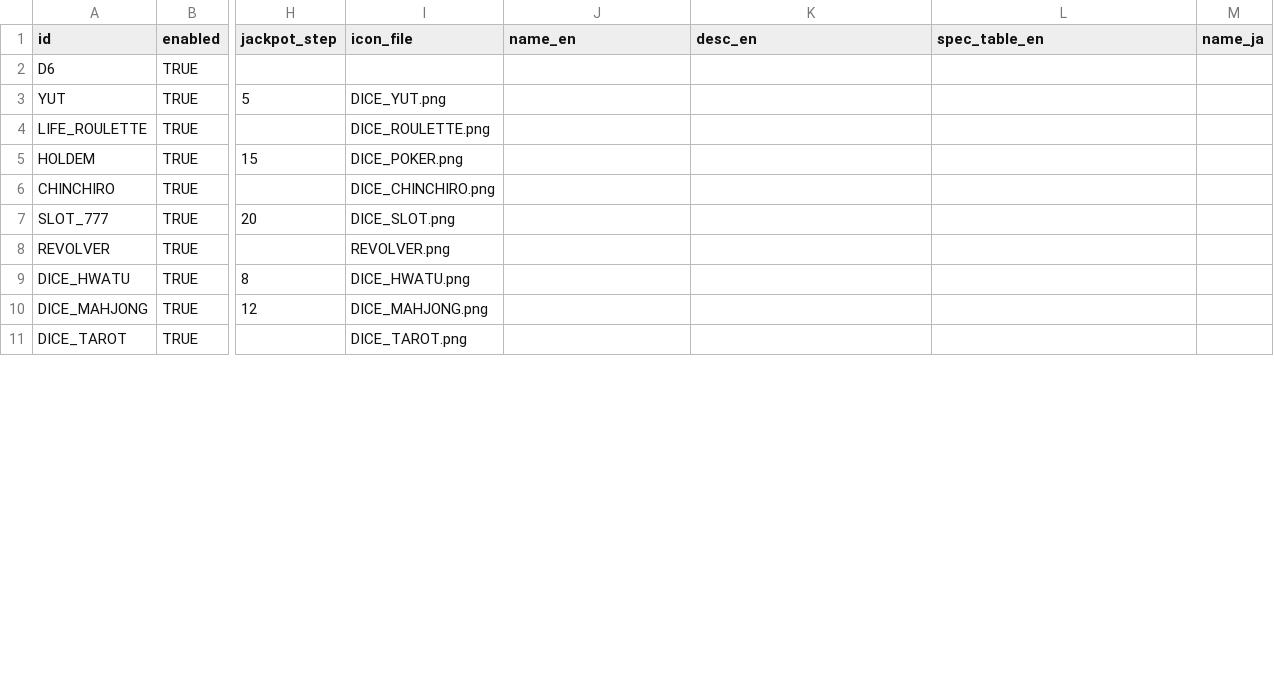
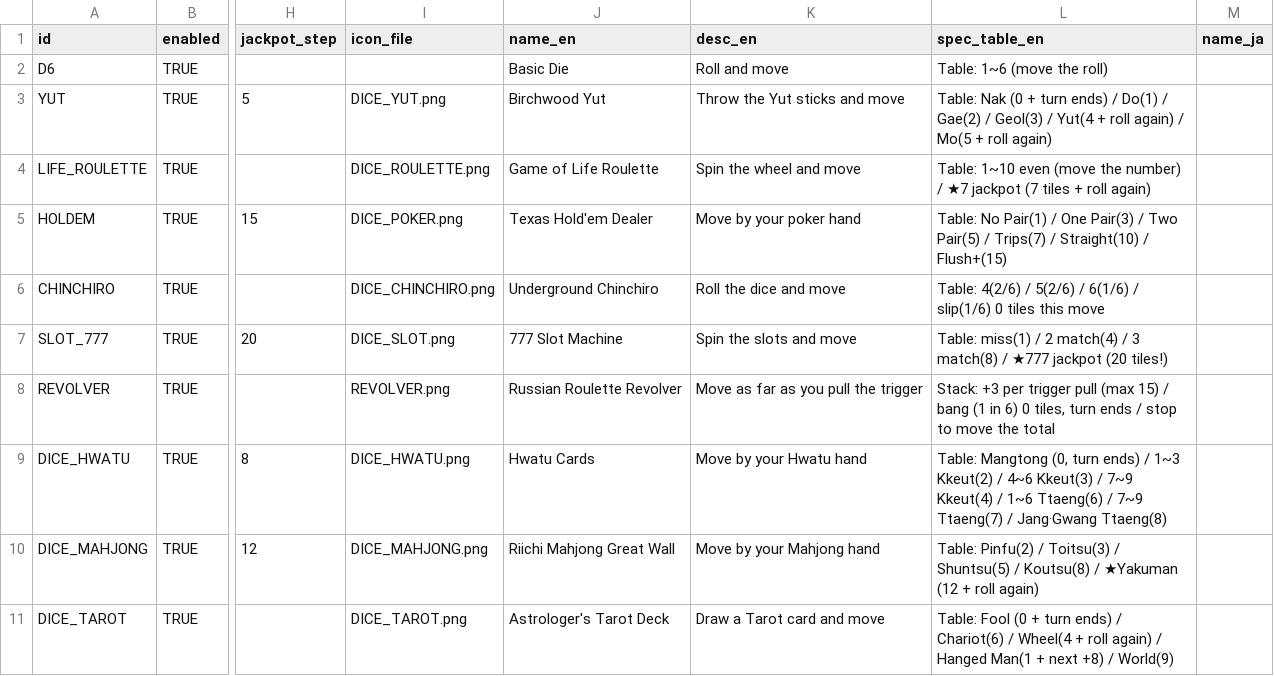
Before and after one commit to mayjohn66-cmd/TRG, a CSV file: content_trickcal/data/dice_table.csv, drawn as a sheet; only a part is shown, gaps mark what is left out; the diff covers the shown part only; the diff names each change by its address in the sheet, - before the commit and + after, or states it on an @@ line.

```diff
--- a/content_trickcal/data/dice_table.csv
+++ b/content_trickcal/data/dice_table.csv
-J2 (name_en): (empty)
+J2 (name_en): Basic Die
-K2 (desc_en): (empty)
+K2 (desc_en): Roll and move
-L2 (spec_table_en): (empty)
+L2 (spec_table_en): Table: 1~6 (move the roll)
-J3 (name_en): (empty)
+J3 (name_en): Birchwood Yut
-K3 (desc_en): (empty)
+K3 (desc_en): Throw the Yut sticks and move
-L3 (spec_table_en): (empty)
+L3 (spec_table_en): Table: Nak (0 + turn ends) / Do(1) / Gae(2) / Geol(3) / Yut(4 + roll again) / Mo(5 + roll again)
-J4 (name_en): (empty)
+J4 (name_en): Game of Life Roulette
-K4 (desc_en): (empty)
+K4 (desc_en): Spin the wheel and move
-L4 (spec_table_en): (empty)
+L4 (spec_table_en): Table: 1~10 even (move the number) / ★7 jackpot (7 tiles + roll again)
-J5 (name_en): (empty)
+J5 (name_en): Texas Hold'em Dealer
-K5 (desc_en): (empty)
+K5 (desc_en): Move by your poker hand
-L5 (spec_table_en): (empty)
+L5 (spec_table_en): Table: No Pair(1) / One Pair(3) / Two Pair(5) / Trips(7) / Straight(10) / Flush+(15)
-J6 (name_en): (empty)
+J6 (name_en): Underground Chinchiro
-K6 (desc_en): (empty)
+K6 (desc_en): Roll the dice and move
-L6 (spec_table_en): (empty)
+L6 (spec_table_en): Table: 4(2/6) / 5(2/6) / 6(1/6) / slip(1/6) 0 tiles this move
-J7 (name_en): (empty)
+J7 (name_en): 777 Slot Machine
-K7 (desc_en): (empty)
+K7 (desc_en): Spin the slots and move
-L7 (spec_table_en): (empty)
+L7 (spec_table_en): Table: miss(1) / 2 match(4) / 3 match(8) / ★777 jackpot (20 tiles!)
-J8 (name_en): (empty)
+J8 (name_en): Russian Roulette Revolver
-K8 (desc_en): (empty)
+K8 (desc_en): Move as far as you pull the trigger
-L8 (spec_table_en): (empty)
+L8 (spec_table_en): Stack: +3 per trigger pull (max 15) / bang (1 in 6) 0 tiles, turn ends / stop to move the total
-J9 (name_en): (empty)
+J9 (name_en): Hwatu Cards
-K9 (desc_en): (empty)
+K9 (desc_en): Move by your Hwatu hand
-L9 (spec_table_en): (empty)
+L9 (spec_table_en): Table: Mangtong (0, turn ends) / 1~3 Kkeut(2) / 4~6 Kkeut(3) / 7~9 Kkeut(4) / 1~6 Ttaeng(6) / 7~9 Ttaeng(7) / Jang·Gwang Ttaeng(8)
-J10 (name_en): (empty)
+J10 (name_en): Riichi Mahjong Great Wall
-K10 (desc_en): (empty)
+K10 (desc_en): Move by your Mahjong hand
-L10 (spec_table_en): (empty)
+L10 (spec_table_en): Table: Pinfu(2) / Toitsu(3) / Shuntsu(5) / Koutsu(8) / ★Yakuman (12 + roll again)
-J11 (name_en): (empty)
+J11 (name_en): Astrologer's Tarot Deck
-K11 (desc_en): (empty)
+K11 (desc_en): Draw a Tarot card and move
-L11 (spec_table_en): (empty)
+L11 (spec_table_en): Table: Fool (0 + turn ends) / Chariot(6) / Wheel(4 + roll again) / Hanged Man(1 + next +8) / World(9)
```
Also changed, not shown: 9 edited cells elsewhere in this file, content_trickcal/data/cards_table.csv, content_trickcal/data/ui_strings.csv, 40 other files.
